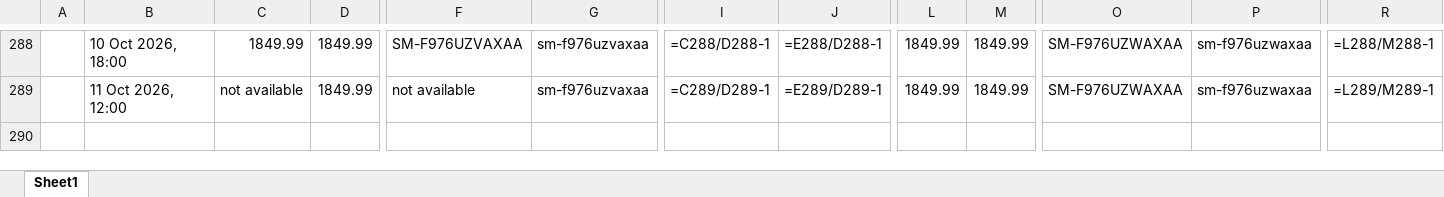
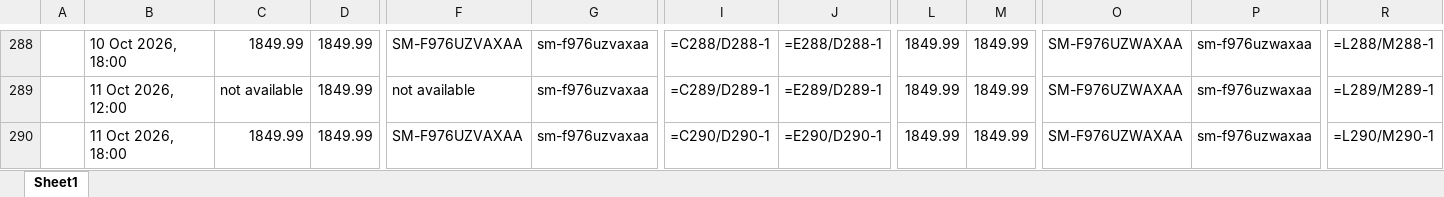
Before and after one commit to rathi-eucloid/launch, an Excel workbook: outputs/results.xlsx, sheet Sheet1, drawn as a sheet; only a part is shown, gaps mark what is left out; values as stored, in another font and other column widths than the file's, no borders; formulas without a stored value are shown as written; rows hold the shown columns only; the diff names each change by its address in the sheet, - before the commit and + after, or states it on an @@ line.

```diff
--- a/outputs/results.xlsx (sheet Sheet1)
+++ b/outputs/results.xlsx (sheet Sheet1)
+row 290:  | 11 Oct 2026, 18:00 | 1849.99 | 1849.99 | SM-F976UZVAXAA | sm-f976uzvaxaa | =C290/D290-1 | =E290/D290-1 | 1849.99 | 1849.99 | SM-F976UZWAXAA | sm-f976uzwaxaa | =L290/M290-1
```
Also changed, not shown: 57 other files.
